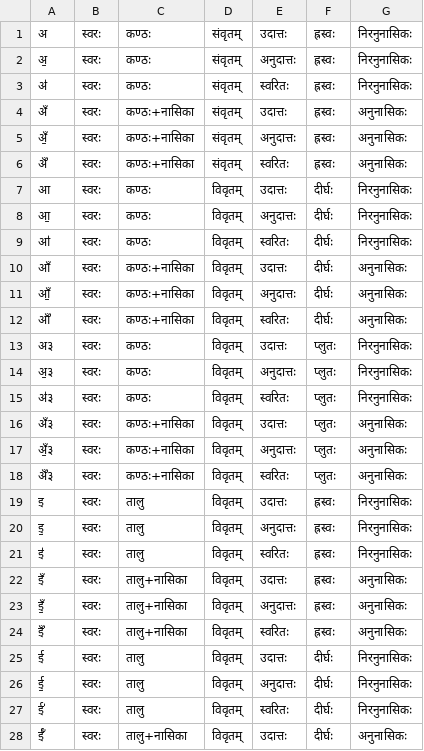
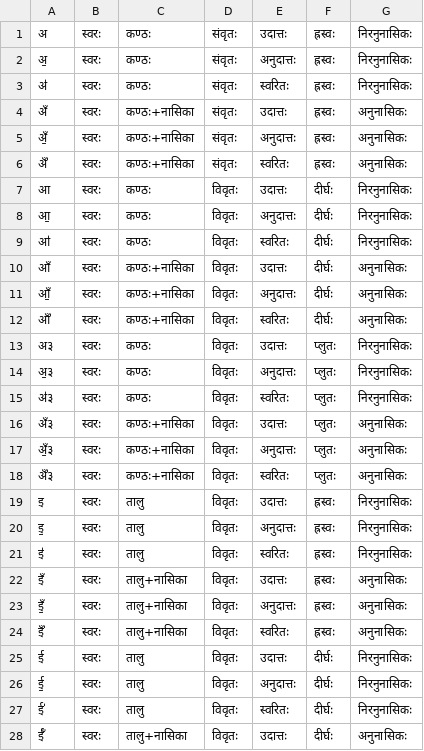
Before and after one commit to arindamsaha1507/akshara, a CSV file: akshara/vistrita.csv, drawn as a sheet; only a part is shown; the diff covers the shown part only.

Commit message:
Added more lists of varnas

```diff
--- a/akshara/vistrita.csv
+++ b/akshara/vistrita.csv
@@ -1,28 +1,28 @@
-अ,स्वरः,कण्ठः,संवृतम्,उदात्तः,ह्रस्वः,निरनुनासिकः
-अ॒,स्वरः,कण्ठः,संवृतम्,अनुदात्तः,ह्रस्वः,निरनुनासिकः
-अ॑,स्वरः,कण्ठः,संवृतम्,स्वरितः,ह्रस्वः,निरनुनासिकः
-अँ,स्वरः,कण्ठः+नासिका,संवृतम्,उदात्तः,ह्रस्वः,अनुनासिकः
-अँ॒,स्वरः,कण्ठः+नासिका,संवृतम्,अनुदात्तः,ह्रस्वः,अनुनासिकः
-अँ॑,स्वरः,कण्ठः+नासिका,संवृतम्,स्वरितः,ह्रस्वः,अनुनासिकः
-आ,स्वरः,कण्ठः,विवृतम्,उदात्तः,दीर्घः,निरनुनासिकः
-आ॒,स्वरः,कण्ठः,विवृतम्,अनुदात्तः,दीर्घः,निरनुनासिकः
-आ॑,स्वरः,कण्ठः,विवृतम्,स्वरितः,दीर्घः,निरनुनासिकः
-आँ,स्वरः,कण्ठः+नासिका,विवृतम्,उदात्तः,दीर्घः,अनुनासिकः
-आँ॒,स्वरः,कण्ठः+नासिका,विवृतम्,अनुदात्तः,दीर्घः,अनुनासिकः
-आँ॑,स्वरः,कण्ठः+नासिका,विवृतम्,स्वरितः,दीर्घः,अनुनासिकः
-अ३,स्वरः,कण्ठः,विवृतम्,उदात्तः,प्लुतः,निरनुनासिकः
-अ॒३,स्वरः,कण्ठः,विवृतम्,अनुदात्तः,प्लुतः,निरनुनासिकः
-अ॑३,स्वरः,कण्ठः,विवृतम्,स्वरितः,प्लुतः,निरनुनासिकः
-अँ३,स्वरः,कण्ठः+नासिका,विवृतम्,उदात्तः,प्लुतः,अनुनासिकः
-अँ॒३,स्वरः,कण्ठः+नासिका,विवृतम्,अनुदात्तः,प्लुतः,अनुनासिकः
-अँ॑३,स्वरः,कण्ठः+नासिका,विवृतम्,स्वरितः,प्लुतः,अनुनासिकः
-इ,स्वरः,तालु,विवृतम्,उदात्तः,ह्रस्वः,निरनुनासिकः
-इ॒,स्वरः,तालु,विवृतम्,अनुदात्तः,ह्रस्वः,निरनुनासिकः
-इ॑,स्वरः,तालु,विवृतम्,स्वरितः,ह्रस्वः,निरनुनासिकः
-इँ,स्वरः,तालु+नासिका,विवृतम्,उदात्तः,ह्रस्वः,अनुनासिकः
-इँ॒,स्वरः,तालु+नासिका,विवृतम्,अनुदात्तः,ह्रस्वः,अनुनासिकः
-इँ॑,स्वरः,तालु+नासिका,विवृतम्,स्वरितः,ह्रस्वः,अनुनासिकः
-ई,स्वरः,तालु,विवृतम्,उदात्तः,दीर्घः,निरनुनासिकः
-ई॒,स्वरः,तालु,विवृतम्,अनुदात्तः,दीर्घः,निरनुनासिकः
-ई॑,स्वरः,तालु,विवृतम्,स्वरितः,दीर्घः,निरनुनासिकः
-ईँ,स्वरः,तालु+नासिका,विवृतम्,उदात्तः,दीर्घः,अनुनासिकः
+अ,स्वरः,कण्ठः,संवृतः,उदात्तः,ह्रस्वः,निरनुनासिकः
+अ॒,स्वरः,कण्ठः,संवृतः,अनुदात्तः,ह्रस्वः,निरनुनासिकः
+अ॑,स्वरः,कण्ठः,संवृतः,स्वरितः,ह्रस्वः,निरनुनासिकः
+अँ,स्वरः,कण्ठः+नासिका,संवृतः,उदात्तः,ह्रस्वः,अनुनासिकः
+अँ॒,स्वरः,कण्ठः+नासिका,संवृतः,अनुदात्तः,ह्रस्वः,अनुनासिकः
+अँ॑,स्वरः,कण्ठः+नासिका,संवृतः,स्वरितः,ह्रस्वः,अनुनासिकः
+आ,स्वरः,कण्ठः,विवृतः,उदात्तः,दीर्घः,निरनुनासिकः
+आ॒,स्वरः,कण्ठः,विवृतः,अनुदात्तः,दीर्घः,निरनुनासिकः
+आ॑,स्वरः,कण्ठः,विवृतः,स्वरितः,दीर्घः,निरनुनासिकः
+आँ,स्वरः,कण्ठः+नासिका,विवृतः,उदात्तः,दीर्घः,अनुनासिकः
+आँ॒,स्वरः,कण्ठः+नासिका,विवृतः,अनुदात्तः,दीर्घः,अनुनासिकः
+आँ॑,स्वरः,कण्ठः+नासिका,विवृतः,स्वरितः,दीर्घः,अनुनासिकः
+अ३,स्वरः,कण्ठः,विवृतः,उदात्तः,प्लुतः,निरनुनासिकः
+अ॒३,स्वरः,कण्ठः,विवृतः,अनुदात्तः,प्लुतः,निरनुनासिकः
+अ॑३,स्वरः,कण्ठः,विवृतः,स्वरितः,प्लुतः,निरनुनासिकः
+अँ३,स्वरः,कण्ठः+नासिका,विवृतः,उदात्तः,प्लुतः,अनुनासिकः
+अँ॒३,स्वरः,कण्ठः+नासिका,विवृतः,अनुदात्तः,प्लुतः,अनुनासिकः
+अँ॑३,स्वरः,कण्ठः+नासिका,विवृतः,स्वरितः,प्लुतः,अनुनासिकः
+इ,स्वरः,तालु,विवृतः,उदात्तः,ह्रस्वः,निरनुनासिकः
+इ॒,स्वरः,तालु,विवृतः,अनुदात्तः,ह्रस्वः,निरनुनासिकः
+इ॑,स्वरः,तालु,विवृतः,स्वरितः,ह्रस्वः,निरनुनासिकः
+इँ,स्वरः,तालु+नासिका,विवृतः,उदात्तः,ह्रस्वः,अनुनासिकः
+इँ॒,स्वरः,तालु+नासिका,विवृतः,अनुदात्तः,ह्रस्वः,अनुनासिकः
+इँ॑,स्वरः,तालु+नासिका,विवृतः,स्वरितः,ह्रस्वः,अनुनासिकः
+ई,स्वरः,तालु,विवृतः,उदात्तः,दीर्घः,निरनुनासिकः
+ई॒,स्वरः,तालु,विवृतः,अनुदात्तः,दीर्घः,निरनुनासिकः
+ई॑,स्वरः,तालु,विवृतः,स्वरितः,दीर्घः,निरनुनासिकः
+ईँ,स्वरः,तालु+नासिका,विवृतः,उदात्तः,दीर्घः,अनुनासिकः
```
Also changed, not shown: 104 edited cells elsewhere in this file, 2 other files.
